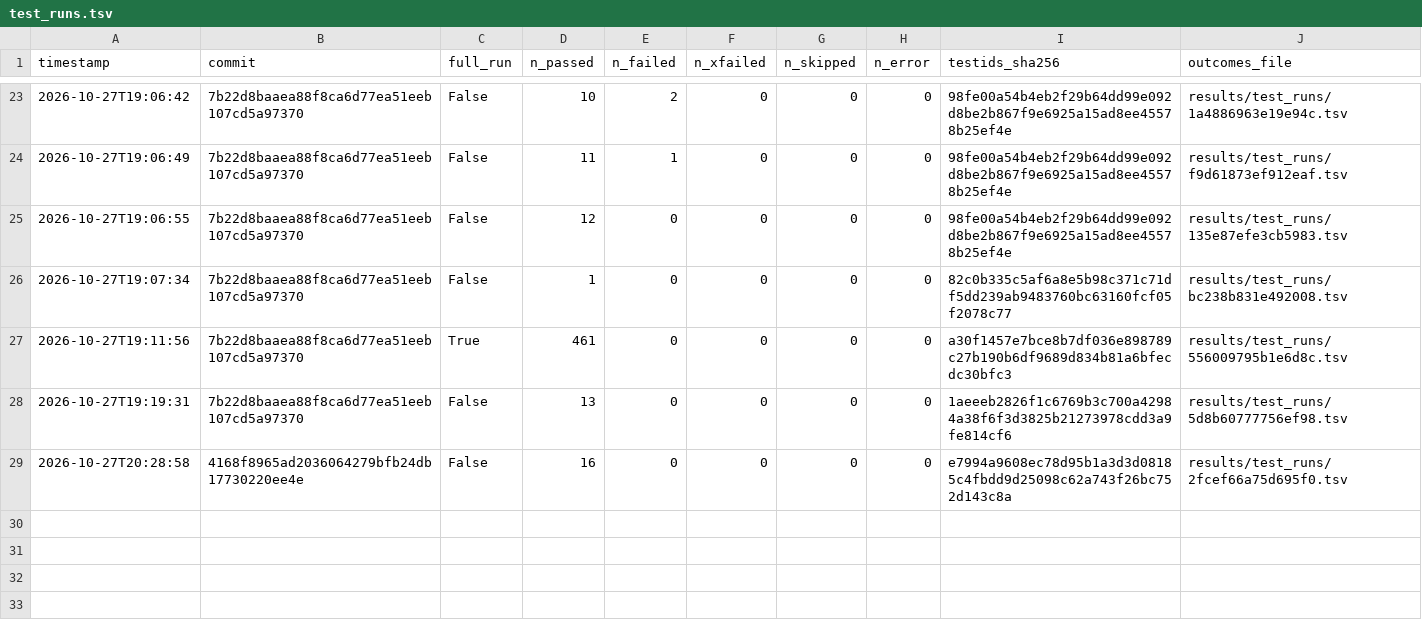
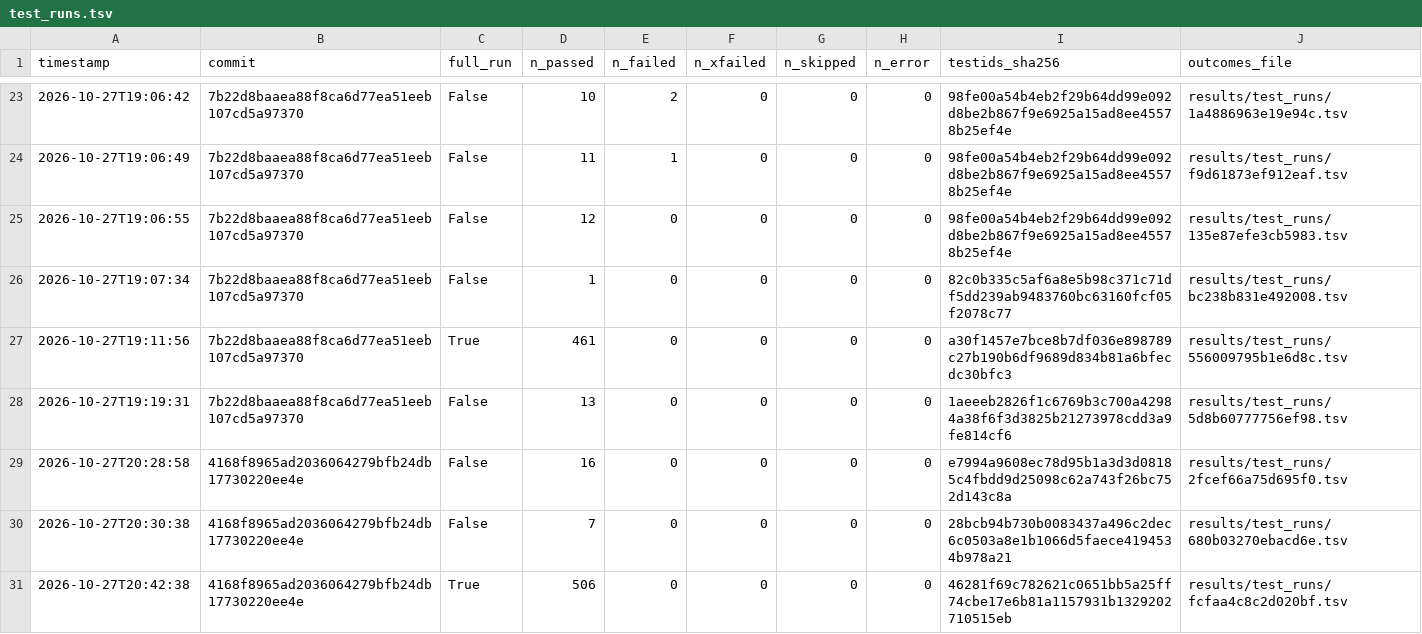
Before and after one commit to QuantitativeBiology/ai-hackathon-humangem, a TSV file: results/test_runs.tsv, drawn as a sheet; only a part is shown, gaps mark what is left out.

```diff
--- a/results/test_runs.tsv
+++ b/results/test_runs.tsv
@@ -29 +29,3 @@ timestamp	commit	full_run	n_passed	n_failed	n_xfailed	n_skipped	n_error	testids_
 2026-10-27T20:28:58	4168f8965ad2036064279bfb24db17730220ee4e	False	16	0	0	0	0	e7994a9608ec78d95b1a3d3d08185c4fbdd9d25098c62a743f26bc752d143c8a	results/test_runs/2fcef66a75d695f0.tsv
+2026-10-27T20:30:38	4168f8965ad2036064279bfb24db17730220ee4e	False	7	0	0	0	0	28bcb94b730b0083437a496c2dec6c0503a8e1b1066d5faece4194534b978a21	results/test_runs/680b03270ebacd6e.tsv
+2026-10-27T20:42:38	4168f8965ad2036064279bfb24db17730220ee4e	True	506	0	0	0	0	46281f69c782621c0651bb5a25ff74cbe17e6b81a1157931b1329202710515eb	results/test_runs/fcfaa4c8c2d020bf.tsv
```
Also changed, not shown: 2 other files.
